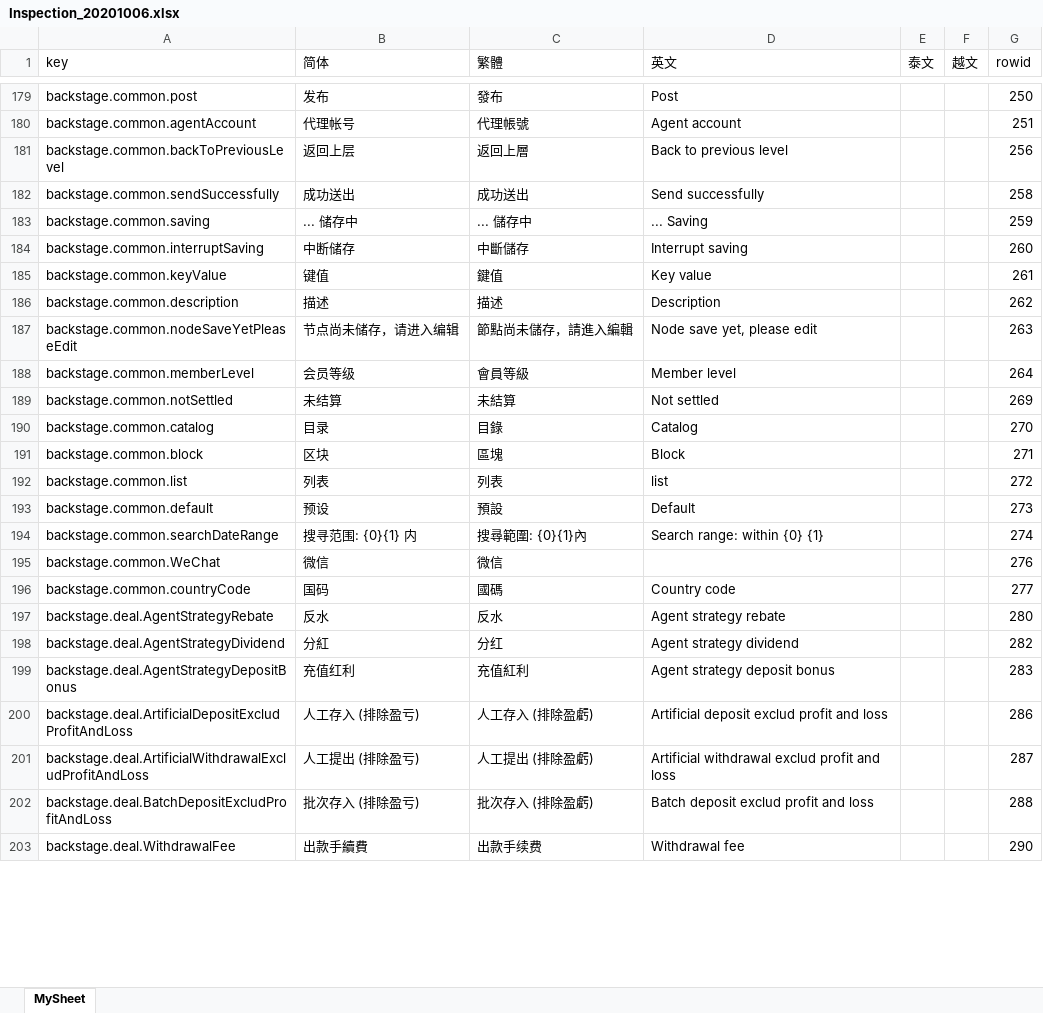
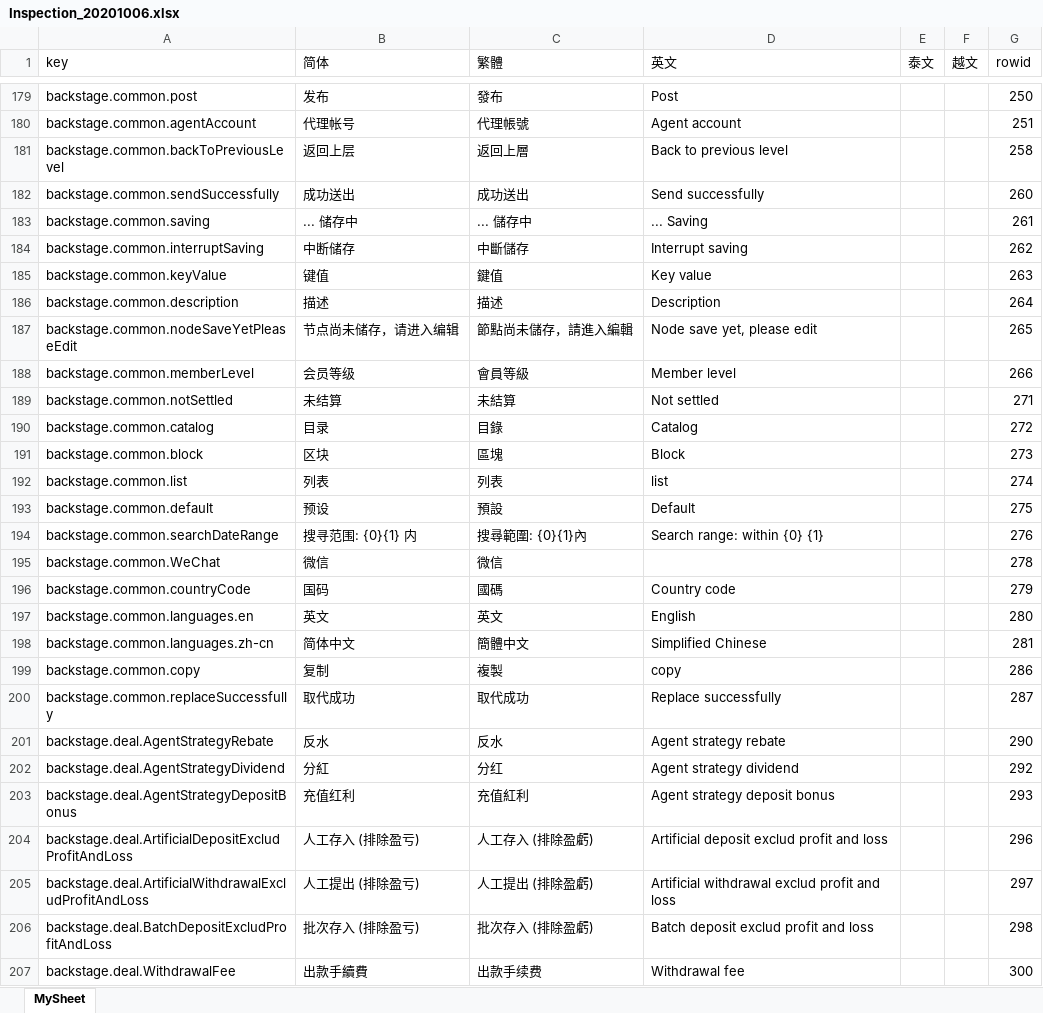
Before and after one commit to Microsoft-Asus/langJoson, an Excel workbook: src/Inspection_20201006.xlsx, sheet MySheet, drawn as a sheet; only a part is shown, gaps mark what is left out; values as stored, in another font and other column widths than the file's, no borders; addresses are those after the commit; the diff covers the shown part only; the diff names each change by its address in the sheet, - before the commit and + after, or states it on an @@ line.

```diff
--- a/src/Inspection_20201006.xlsx (sheet MySheet)
+++ b/src/Inspection_20201006.xlsx (sheet MySheet)
-G181 (rowid): 256
+G181 (rowid): 258
-G182 (rowid): 258
+G182 (rowid): 260
-G183 (rowid): 259
+G183 (rowid): 261
-G184 (rowid): 260
+G184 (rowid): 262
-G185 (rowid): 261
+G185 (rowid): 263
-G186 (rowid): 262
+G186 (rowid): 264
-G187 (rowid): 263
+G187 (rowid): 265
-G188 (rowid): 264
+G188 (rowid): 266
-G189 (rowid): 269
+G189 (rowid): 271
-G190 (rowid): 270
+G190 (rowid): 272
-G191 (rowid): 271
+G191 (rowid): 273
-G192 (rowid): 272
+G192 (rowid): 274
-G193 (rowid): 273
+G193 (rowid): 275
-G194 (rowid): 274
+G194 (rowid): 276
-G195 (rowid): 276
+G195 (rowid): 278
-G196 (rowid): 277
+G196 (rowid): 279
+row 197: backstage.common.languages.en | 英文 | 英文 | English |  |  | 280
+row 198: backstage.common.languages.zh-cn | 简体中文 | 簡體中文 | Simplified Chinese |  |  | 281
+row 199: backstage.common.copy | 复制 | 複製 | copy |  |  | 286
+row 200: backstage.common.replaceSuccessfully | 取代成功 | 取代成功 | Replace successfully |  |  | 287
-G201 (rowid): 280
+G201 (rowid): 290
-G202 (rowid): 282
+G202 (rowid): 292
-G203 (rowid): 283
+G203 (rowid): 293
-G204 (rowid): 286
+G204 (rowid): 296
-G205 (rowid): 287
+G205 (rowid): 297
-G206 (rowid): 288
+G206 (rowid): 298
-G207 (rowid): 290
+G207 (rowid): 300
```
Also changed, not shown: 7 added rows and 1328 edited cells elsewhere in this sheet, src/backup/20201006/Inspection_20201006.xlsx, src/langXls.xlsx, 24 other files.
